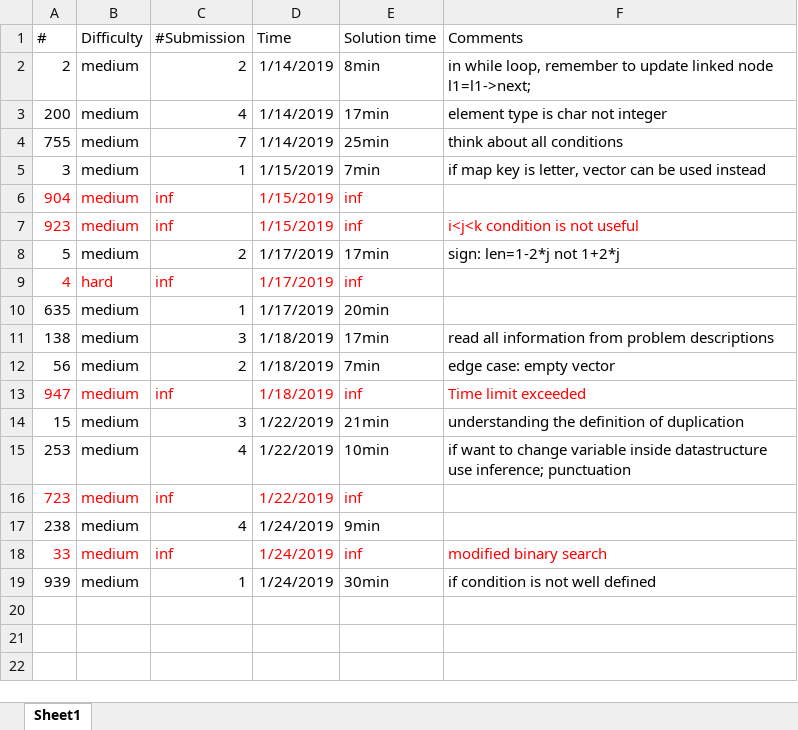
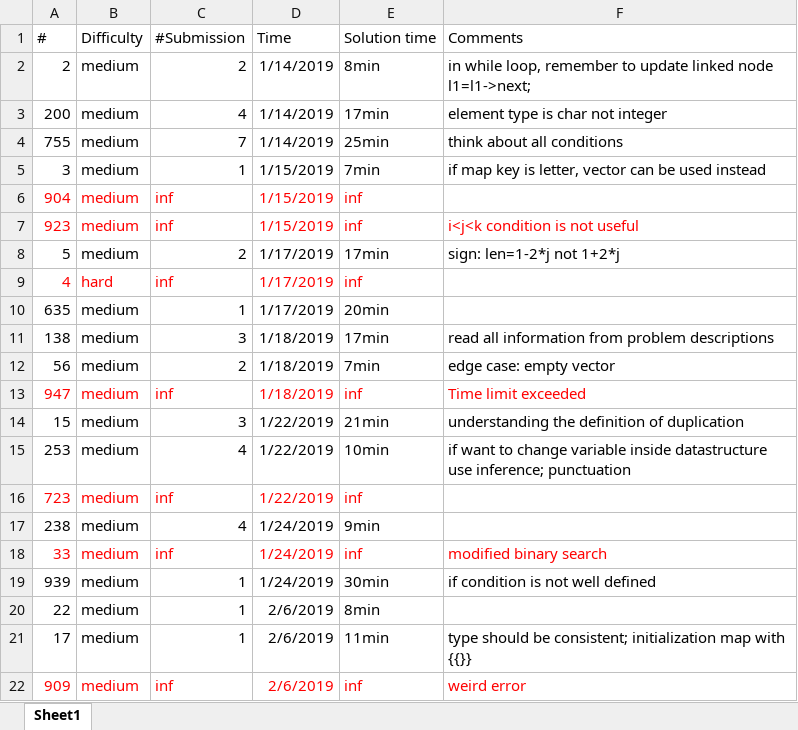
Before and after one commit to lingbozhang/lingbozhang.github.io, an Excel workbook: archive/data/leetcode.xlsx, sheet Sheet1, drawn as a sheet; values as stored, in another font and other column widths than the file's, no borders; the diff names each change by its address in the sheet, - before the commit and + after, or states it on an @@ line.

```diff
--- a/archive/data/leetcode.xlsx (sheet Sheet1)
+++ b/archive/data/leetcode.xlsx (sheet Sheet1)
+row 20: 22 | medium | 1 | 2/6/2019 | 8min
+row 21: 17 | medium | 1 | 2/6/2019 | 11min | type should be consistent; initialization map with {{}}
+row 22: 909 | medium | inf | 2/6/2019 | inf | weird error
```
Also changed, not shown: 18 other files.
